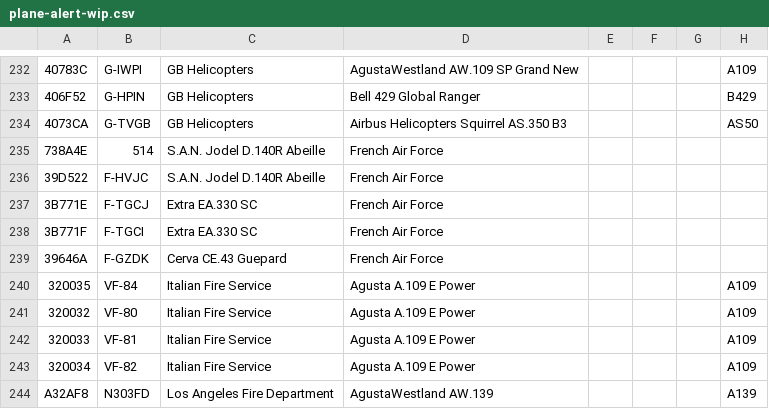
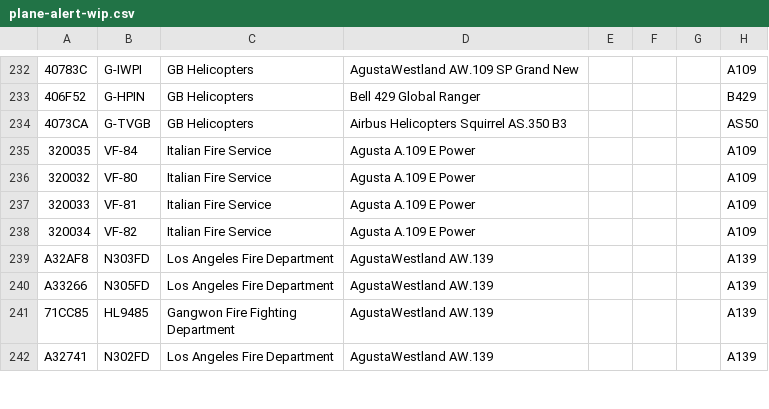
Before and after one commit to sdr-enthusiasts/plane-alert-db, a CSV file: plane-alert-wip.csv, drawn as a sheet; only a part is shown, gaps mark what is left out; the shorter side is filled out with more unchanged rows; the diff names each change by its address in the sheet, - before the commit and + after, or states it on an @@ line.

Commit message:
removed items moved to main list

```diff
--- a/plane-alert-wip.csv
+++ b/plane-alert-wip.csv
-row 235: 738A4E | 514 | S.A.N. Jodel D.140R Abeille | French Air Force
-row 236: 39D522 | F-HVJC | S.A.N. Jodel D.140R Abeille | French Air Force
-row 237: 3B771E | F-TGCJ | Extra EA.330 SC | French Air Force
-row 238: 3B771F | F-TGCI | Extra EA.330 SC | French Air Force
-row 239: 39646A | F-GZDK | Cerva CE.43 Guepard | French Air Force
```
